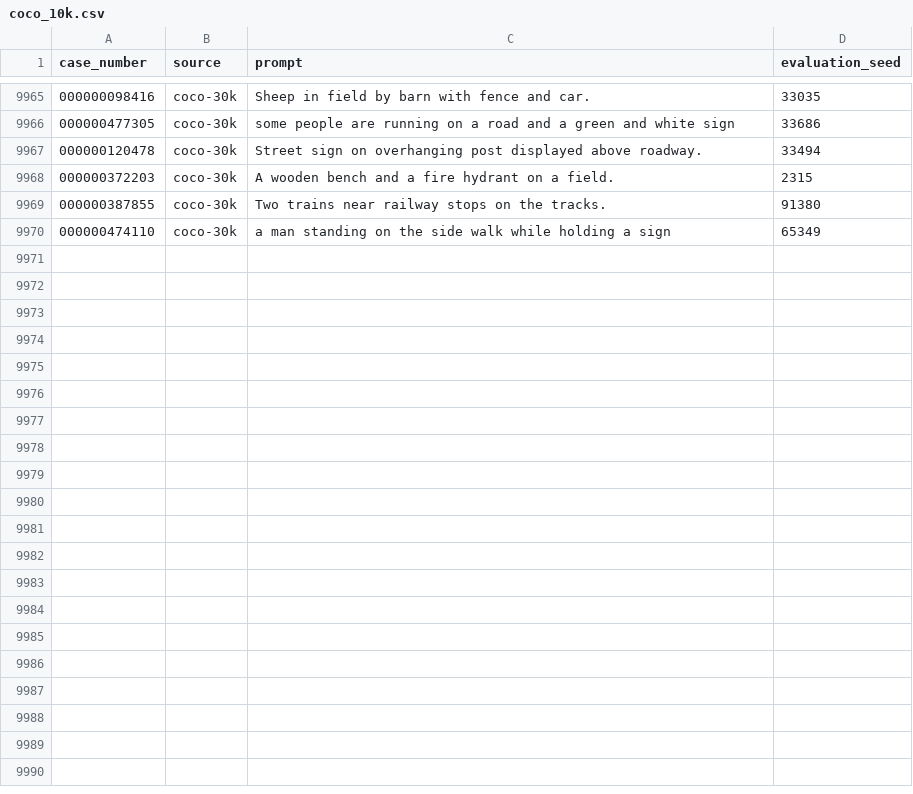
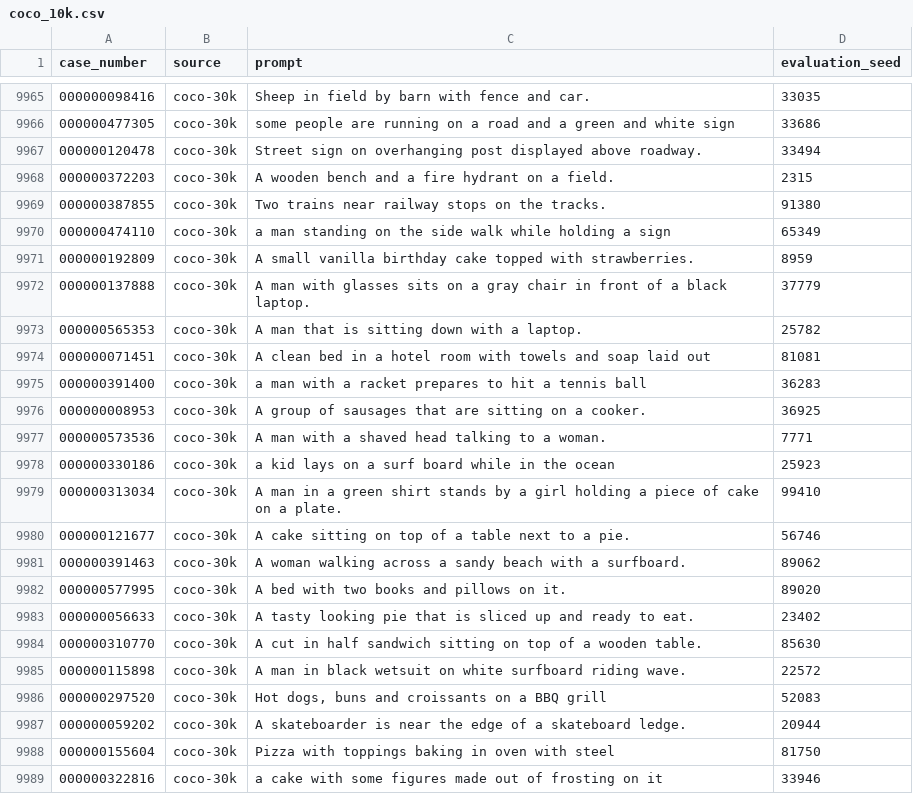
Before and after one commit to OPTML-Group/AdvUnlearn, a CSV file: data/prompts/coco_10k.csv, drawn as a sheet; only a part is shown, gaps mark what is left out; the diff covers the shown part only; the diff names each change by its address in the sheet, - before the commit and + after, or states it on an @@ line.

Commit message:
Add files via upload

```diff
--- a/data/prompts/coco_10k.csv
+++ b/data/prompts/coco_10k.csv
+row 9971: 000000192809 | coco-30k | A small vanilla birthday cake topped with strawberries. | 8959
+row 9972: 000000137888 | coco-30k | A man with glasses sits on a gray chair in front of a black laptop. | 37779
+row 9973: 000000565353 | coco-30k | A man that is sitting down with a laptop. | 25782
+row 9974: 000000071451 | coco-30k | A clean bed in a hotel room with towels and soap laid out | 81081
+row 9975: 000000391400 | coco-30k | a man with a racket prepares to hit a tennis ball | 36283
+row 9976: 000000008953 | coco-30k | A group of sausages that are sitting on a cooker. | 36925
+row 9977: 000000573536 | coco-30k | A man with a shaved head talking to a woman. | 7771
+row 9978: 000000330186 | coco-30k | a kid lays on a surf board while in the ocean | 25923
+row 9979: 000000313034 | coco-30k | A man in a green shirt stands by a girl holding a piece of cake on a plate. | 99410
+row 9980: 000000121677 | coco-30k | A cake sitting on top of a table next to a pie. | 56746
+row 9981: 000000391463 | coco-30k | A woman walking across a sandy beach with a surfboard. | 89062
+row 9982: 000000577995 | coco-30k | A bed with two books and pillows on it. | 89020
+row 9983: 000000056633 | coco-30k | A tasty looking pie that is sliced up and ready to eat. | 23402
+row 9984: 000000310770 | coco-30k | A cut in half sandwich sitting on top of a wooden table. | 85630
+row 9985: 000000115898 | coco-30k | A man in black wetsuit on white surfboard riding wave. | 22572
+row 9986: 000000297520 | coco-30k | Hot dogs, buns and croissants on a BBQ grill | 52083
+row 9987: 000000059202 | coco-30k | A skateboarder is near the edge of a skateboard ledge. | 20944
+row 9988: 000000155604 | coco-30k | Pizza with toppings baking in oven with steel | 81750
+row 9989: 000000322816 | coco-30k | a cake with some figures made out of frosting on it | 33946
```
Also changed, not shown: 12 added rows elsewhere in this file.
